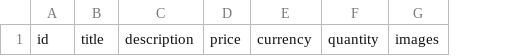
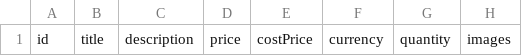
Before and after one commit to BostjanAI/Mali-Ustvarjalci, a CSV file: docs/catalog-template.csv, drawn as a sheet; only a part is shown; the diff names each change by its address in the sheet, - before the commit and + after, or states it on an @@ line.

```diff
--- a/docs/catalog-template.csv
+++ b/docs/catalog-template.csv
+column E, row 1: costPrice
```
Also changed, not shown: 56 other files.
